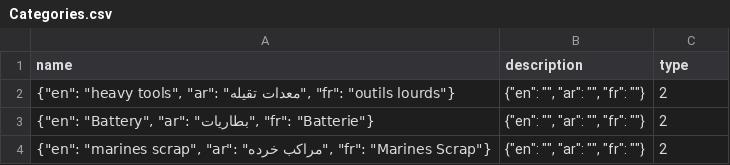
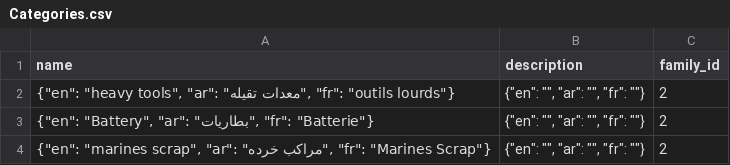
Before and after one commit to adilelkhalloufi/khordaMaBackend, a CSV file: database/seeders/Imported/Categories.csv (was Imported/Categories.csv), drawn as a sheet; only a part is shown.

```diff
--- a/Imported/Categories.csv
+++ b/database/seeders/Imported/Categories.csv
@@ -1,2 +1,2 @@
-name,description,type
+name,description,family_id
 "{""en"": ""heavy tools"", ""ar"": ""معدات تقيله"", ""fr"": ""outils lourds""}","{""en"": """", ""ar"": """", ""fr"": """"}",2
```
Also changed, not shown: 13 other files.
